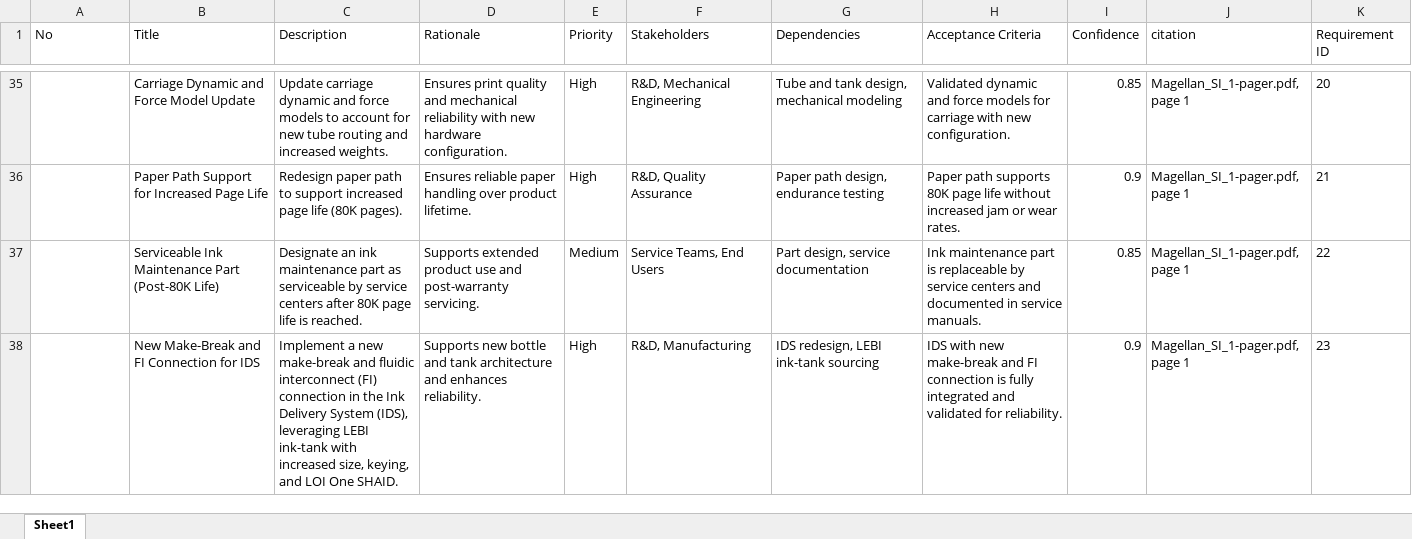
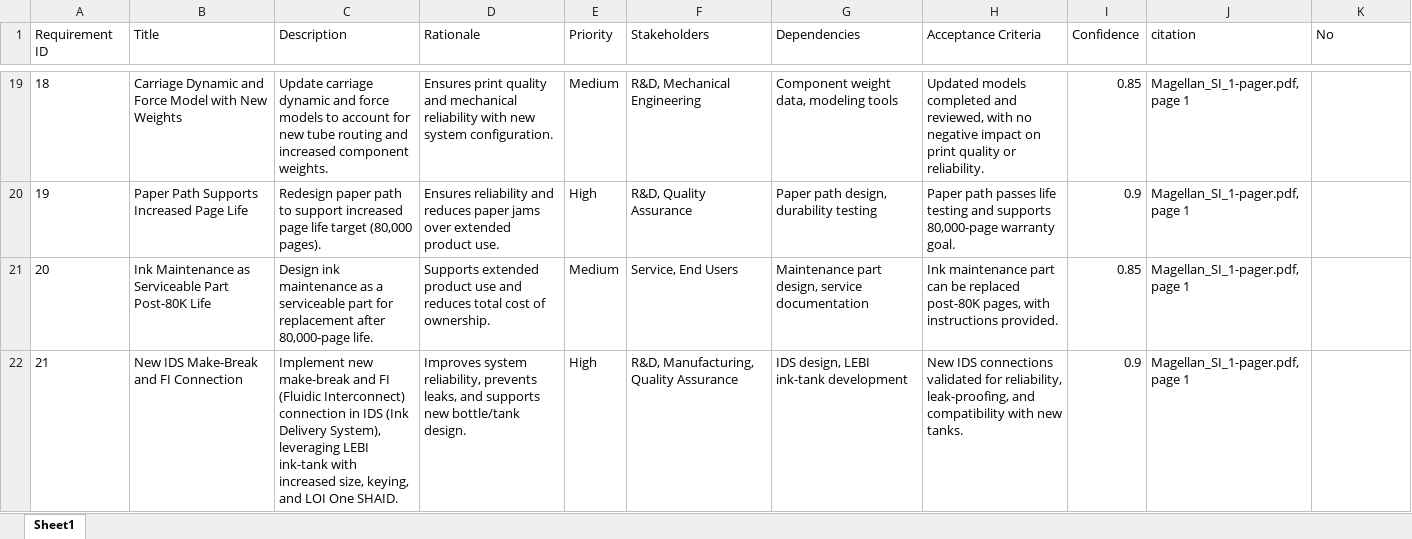
Before and after one commit to hpdxdemo/git_demo, an Excel workbook: consolidation/output/consolidated_requirements.xlsx, sheet Sheet1, drawn as a sheet; only a part is shown, gaps mark what is left out; values as stored, in another font and other column widths than the file's, no borders; addresses are those after the commit; the diff covers the shown part only; the diff names each change by its address in the sheet, - before the commit and + after, or states it on an @@ line.

Commit message:
Update consolidation/output/consolidated_requirements.xlsx

```diff
--- a/consolidation/output/consolidated_requirements.xlsx (sheet Sheet1)
+++ b/consolidation/output/consolidated_requirements.xlsx (sheet Sheet1)
@@ column A (Requirement ID) renumbered between rows 1 and 36 @@
-K1: Requirement ID
+K1: No
-B19 (Title): Carriage Dynamic and Force Model Update
+B19 (Title): Carriage Dynamic and Force Model with New Weights
-C19 (Description): …and increased weights.
+C19 (Description): …and increased component weights.
-D19 (Rationale): …with new hardware configuration.
+D19 (Rationale): …with new system configuration.
-E19 (Priority): High
+E19 (Priority): Medium
-G19 (Dependencies): Tube and tank design, mechanical modeling
+G19 (Dependencies): Component weight data, modeling tools
-H19 (Acceptance Criteria): Validated dynamic and force models for carriage with new configuration.
+H19 (Acceptance Criteria): Updated models completed and reviewed, with no negative impact on print quality or reliability.
-K19 (No): 20
+K19 (No): (empty)
-B20 (Title): Paper Path Support for Increased Page Life
+B20 (Title): Paper Path Supports Increased Page Life
-C20 (Description): …page life (80K pages).
+C20 (Description): …page life target (80,000 pages).
-D20 (Rationale): Ensures reliable paper handling over product lifetime.
+D20 (Rationale): Ensures reliability and reduces paper jams over extended product use.
-G20 (Dependencies): Paper path design, endurance testing
+G20 (Dependencies): Paper path design, durability testing
-H20 (Acceptance Criteria): Paper path supports 80K page life without increased jam or wear rates.
+H20 (Acceptance Criteria): Paper path passes life testing and supports 80,000-page warranty goal.
-K20 (No): 21
+K20 (No): (empty)
-B21 (Title): Serviceable Ink Maintenance Part (Post-80K Life)
+B21 (Title): Ink Maintenance as Serviceable Part Post-80K Life
-C21 (Description): Designate an ink maintenance part as serviceable by service centers after 80K page life is reached.
+C21 (Description): Design ink maintenance as a serviceable part for replacement after 80,000-page life.
-D21 (Rationale): …use and post-warranty servicing.
+D21 (Rationale): …use and reduces total cost of ownership.
-F21 (Stakeholders): Service Teams, End Users
+F21 (Stakeholders): Service, End Users
-G21 (Dependencies): Part design, service documentation
+G21 (Dependencies): Maintenance part design, service documentation
-H21 (Acceptance Criteria): …maintenance part is replaceable by service centers and documented in service manuals.
+H21 (Acceptance Criteria): …maintenance part can be replaced post-80K pages, with instructions provided.
-K21 (No): 22
+K21 (No): (empty)
-B22 (Title): New Make-Break and FI Connection for IDS
+B22 (Title): New IDS Make-Break and FI Connection
-C22 (Description): Implement a new make-break and fluidic interconnect (FI) connection in the Ink Delivery System (IDS), leveraging LEBI…
+C22 (Description): Implement new make-break and FI (Fluidic Interconnect) connection in IDS (Ink Delivery System), leveraging LEBI…
-D22 (Rationale): Supports new bottle and tank architecture and enhances reliability.
+D22 (Rationale): Improves system reliability, prevents leaks, and supports new bottle/tank design.
-F22 (Stakeholders): R&D, Manufacturing
+F22 (Stakeholders): R&D, Manufacturing, Quality Assurance
-G22 (Dependencies): IDS redesign, LEBI ink-tank sourcing
+G22 (Dependencies): IDS design, LEBI ink-tank development
-H22 (Acceptance Criteria): IDS with new make-break and FI connection is fully integrated and validated for reliability.
+H22 (Acceptance Criteria): New IDS connections validated for reliability, leak-proofing, and compatibility with new tanks.
-K22 (No): 23
+K22 (No): (empty)
```
Also changed, not shown: 23 added rows, 25 removed rows and 143 edited cells elsewhere in this sheet.
